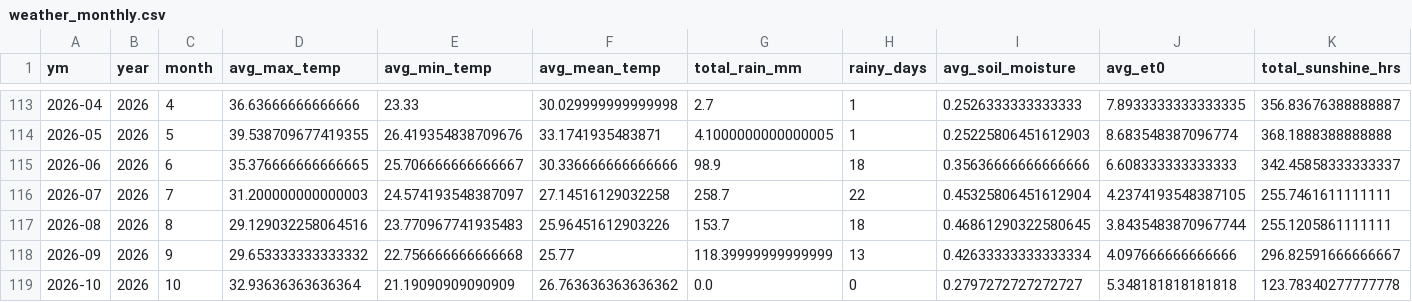
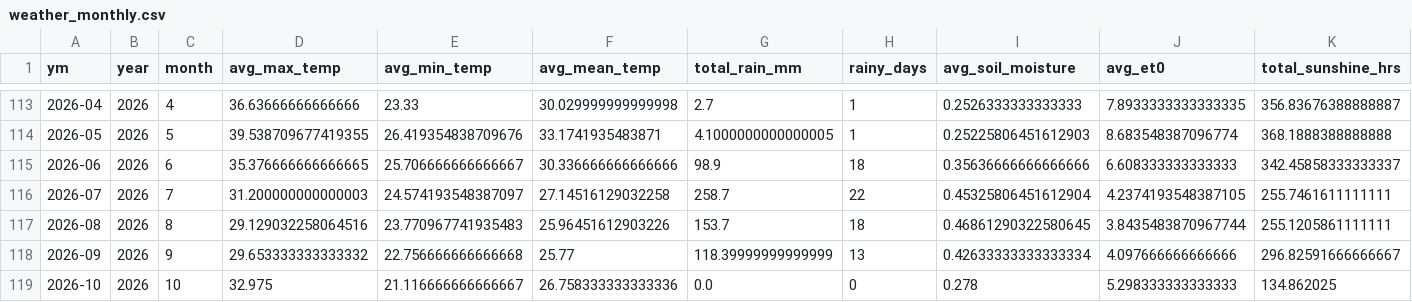
Before and after one commit to Prayas-dev-acc/mandi, a CSV file: weather_monthly.csv, drawn as a sheet; only a part is shown, gaps mark what is left out; the diff names each change by its address in the sheet, - before the commit and + after, or states it on an @@ line.

```diff
--- a/weather_monthly.csv
+++ b/weather_monthly.csv
-D119 (avg_max_temp): 32.93636363636364
+D119 (avg_max_temp): 32.975
-E119 (avg_min_temp): 21.19090909090909
+E119 (avg_min_temp): 21.116666666666667
-F119 (avg_mean_temp): 26.763636363636362
+F119 (avg_mean_temp): 26.758333333333336
-I119 (avg_soil_moisture): 0.2797272727272727
+I119 (avg_soil_moisture): 0.278
-J119 (avg_et0): 5.348181818181818
+J119 (avg_et0): 5.298333333333333
-K119 (total_sunshine_hrs): 123.78340277777778
+K119 (total_sunshine_hrs): 134.862025
```
Also changed, not shown: 2 other files.
